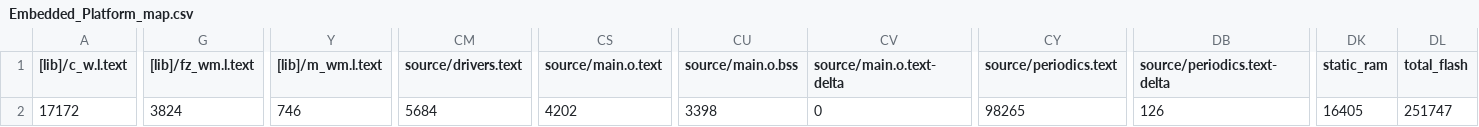
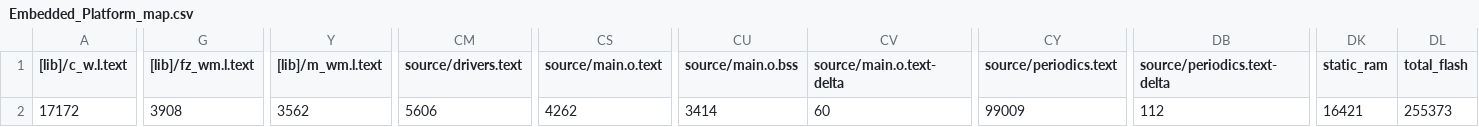
Before and after one commit to BFMC-BEAM/Embedded_Platform, a CSV file: BUILD/NUCLEO_F401RE/ARMC6/Embedded_Platform_map.csv, drawn as a sheet; only a part is shown, gaps mark what is left out; the diff names each change by its address in the sheet, - before the commit and + after, or states it on an @@ line.

Commit message:
Add serial callback for speed command and update IMU data handling

```diff
--- a/BUILD/NUCLEO_F401RE/ARMC6/Embedded_Platform_map.csv
+++ b/BUILD/NUCLEO_F401RE/ARMC6/Embedded_Platform_map.csv
-G2 ([lib]/fz_wm.l.text): 3824
+G2 ([lib]/fz_wm.l.text): 3908
-Y2 ([lib]/m_wm.l.text): 746
+Y2 ([lib]/m_wm.l.text): 3562
-CM2 (source/drivers.text): 5684
+CM2 (source/drivers.text): 5606
-CS2 (source/main.o.text): 4202
+CS2 (source/main.o.text): 4262
-CU2 (source/main.o.bss): 3398
+CU2 (source/main.o.bss): 3414
-CV2 (source/main.o.text-delta): 0
+CV2 (source/main.o.text-delta): 60
-CY2 (source/periodics.text): 98265
+CY2 (source/periodics.text): 99009
-DB2 (source/periodics.text-delta): 126
+DB2 (source/periodics.text-delta): 112
-DK2 (static_ram): 16405
+DK2 (static_ram): 16421
-DL2 (total_flash): 251747
+DL2 (total_flash): 255373
```
Also changed, not shown: 14 other files.
